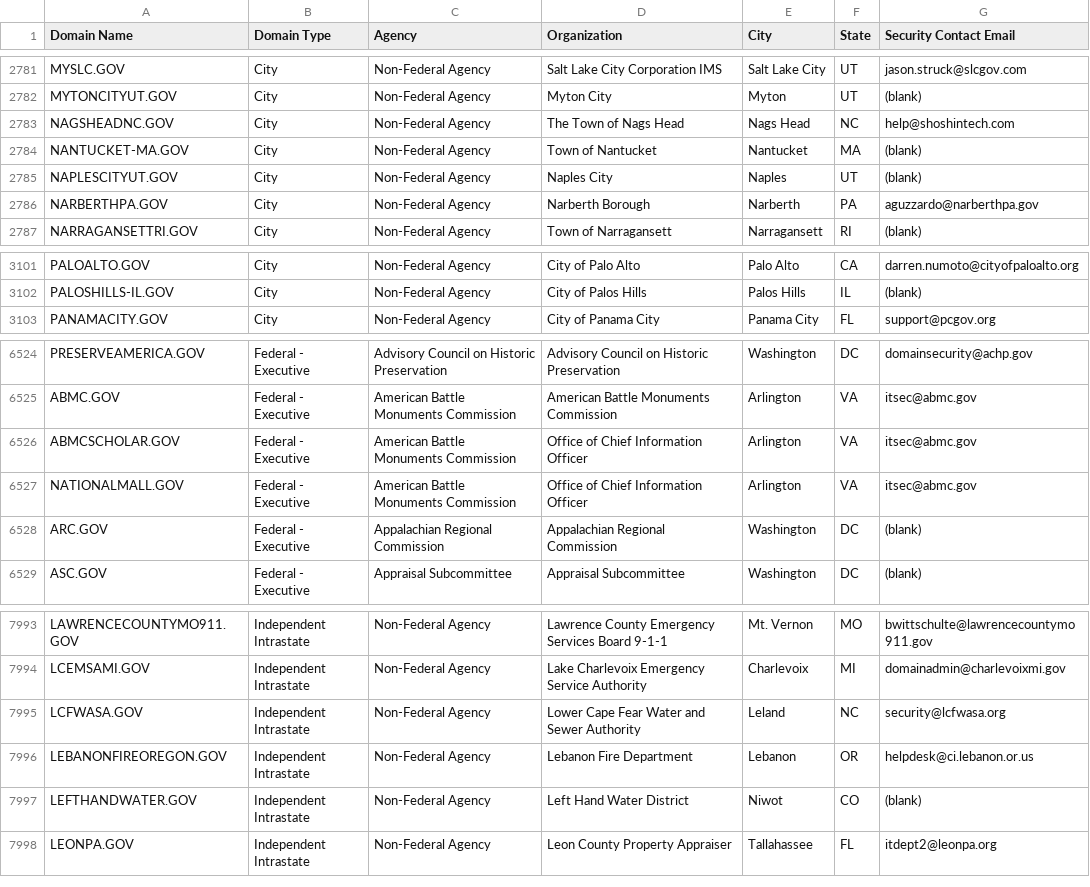
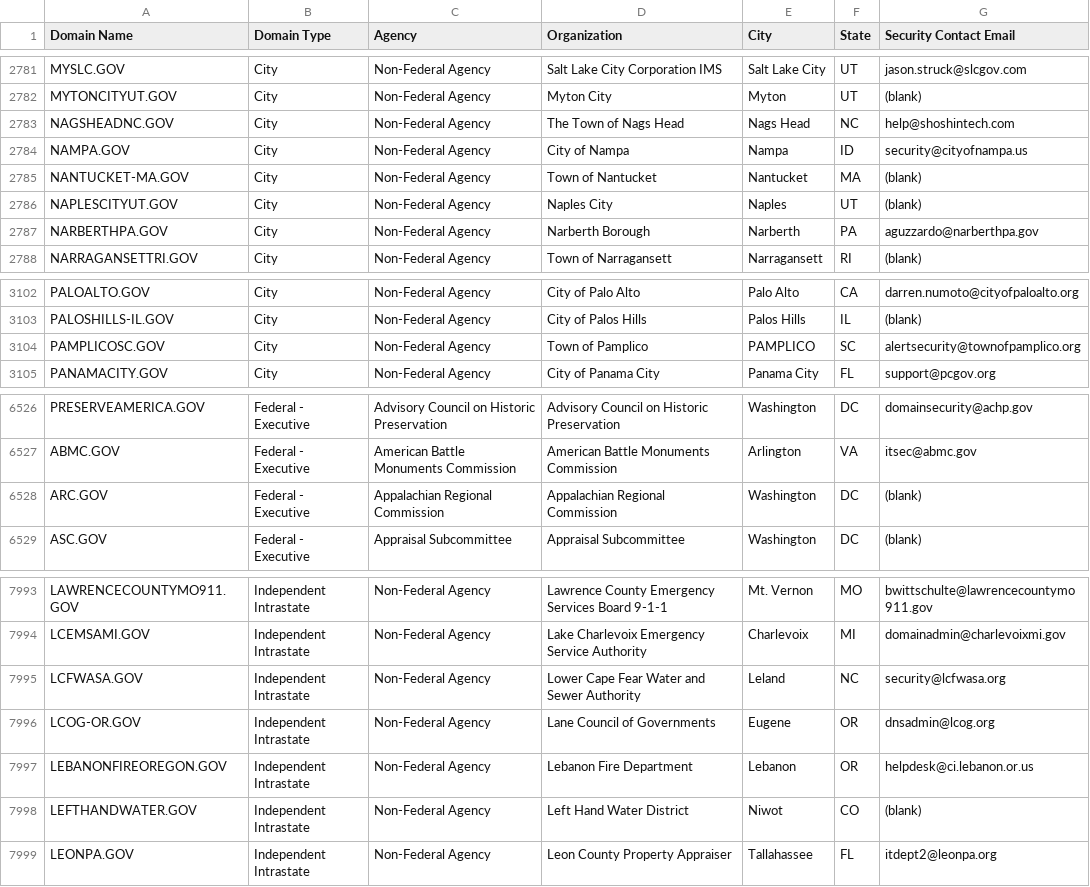
Before and after one commit to climber-girl/dotgov-data, a CSV file: current-full.csv, drawn as a sheet; only a part is shown, gaps mark what is left out; removed rows and columns are numbered as before the commit, all else as after; the diff names each change by its address in the sheet, - before the commit and + after, or states it on an @@ line.

Commit message:
Flat: latest data (2023-11-13T06:23:12.046Z) {   "date": "2023-11-13T06:23:12.046Z",   "files": [     {       "name": "current-federal.csv",       "deltaBytes": -275,       "source": "https://domains.dotgov.gov/dotgov-web/publicreports/current-federal"     },     {       "name": "current-full.csv",       "deltaBytes": 17,       "source": "https://domains.dotgov.gov/dotgov-web/publicreports/current-full"     }   ] }

```diff
--- a/current-full.csv
+++ b/current-full.csv
+row 2784: NAMPA.GOV | City | Non-Federal Agency | City of Nampa | Nampa | ID | security@cityofnampa.us
+row 3104: PAMPLICOSC.GOV | City | Non-Federal Agency | Town of Pamplico | PAMPLICO | SC | alertsecurity@townofpamplico.org
-row 6526: ABMCSCHOLAR.GOV | Federal - Executive | American Battle Monuments Commission | Office of Chief Information Officer | Arlington | VA | itsec@abmc.gov
-row 6527: NATIONALMALL.GOV | Federal - Executive | American Battle Monuments Commission | Office of Chief Information Officer | Arlington | VA | itsec@abmc.gov
+row 7996: LCOG-OR.GOV | Independent Intrastate | Non-Federal Agency | Lane Council of Governments | Eugene | OR | dnsadmin@lcog.org
```
Also changed, not shown: current-federal.csv.
